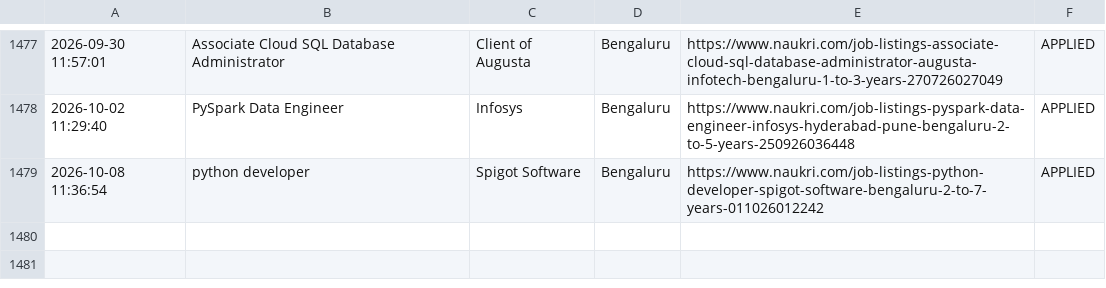
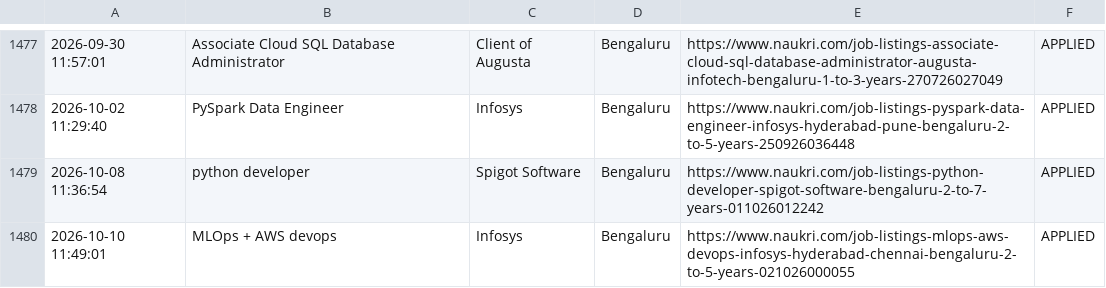
Before and after one commit to gokulKrishna15/job, a CSV file: logs/archive/history_archive.csv, drawn as a sheet; only a part is shown, gaps mark what is left out; the diff names each change by its address in the sheet, - before the commit and + after, or states it on an @@ line.

```diff
--- a/logs/archive/history_archive.csv
+++ b/logs/archive/history_archive.csv
+row 1480: 2026-10-10 11:49:01 | MLOps + AWS devops | Infosys | Bengaluru | https://www.naukri.com/job-listings-mlops-aws-devops-infosys-hyderabad-chennai-bengaluru-2-to-5-years-021026000055 | APPLIED
```
Also changed, not shown: logs/skipped_jobs.csv, 7 other files.
